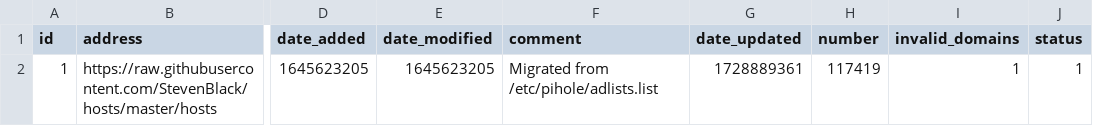
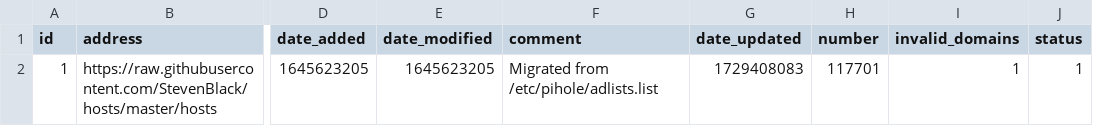
Before and after one commit to federicoalvarez-github/my-pihole-lists, a CSV file: adlist.csv, drawn as a sheet; only a part is shown, gaps mark what is left out; the diff names each change by its address in the sheet, - before the commit and + after, or states it on an @@ line.

Commit message:
Updated October 21, 2024  1:00AM

```diff
--- a/adlist.csv
+++ b/adlist.csv
-G2 (date_updated): 1728889361
+G2 (date_updated): 1729408083
-H2 (number): 117419
+H2 (number): 117701
```
